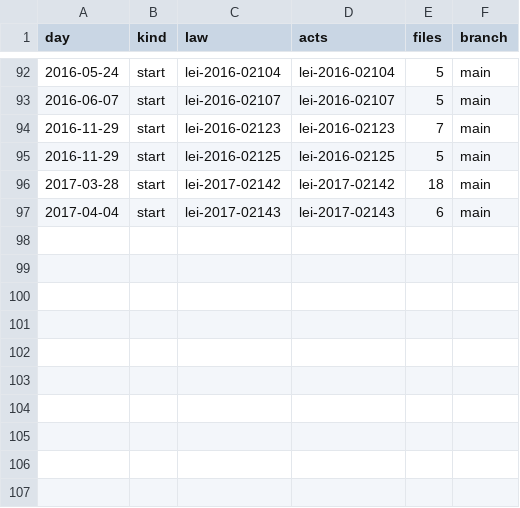
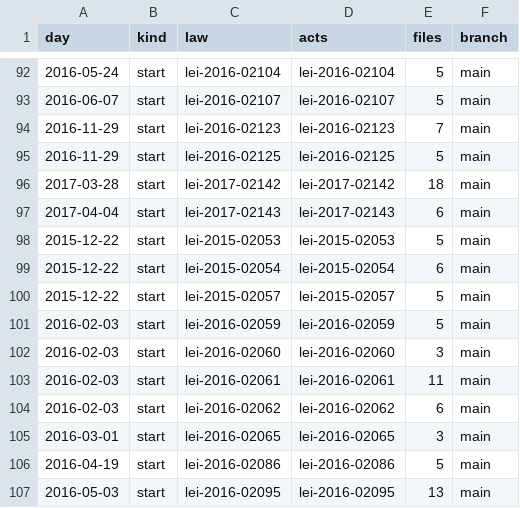
Before and after one commit to lexifina/brazil-sao-joao-de-meriti-city-law, a CSV file: data/commits.csv, drawn as a sheet; only a part is shown, gaps mark what is left out; the diff names each change by its address in the sheet, - before the commit and + after, or states it on an @@ line.

Commit message:
Documentation, tables, tools and REPRODUCE.md
Appended 10 commits to 2f29ab85dc8d; corpus sha256 311eb35fc19d91058c762e3302f08bfe5c884a002f6eb59bd1d905403a4ed96f, data retrieved 2026-11-06.

```diff
--- a/data/commits.csv
+++ b/data/commits.csv
+row 98: 2015-12-22 | start | lei-2015-02053 | lei-2015-02053 | 5 | main
+row 99: 2015-12-22 | start | lei-2015-02054 | lei-2015-02054 | 6 | main
+row 100: 2015-12-22 | start | lei-2015-02057 | lei-2015-02057 | 5 | main
+row 101: 2016-02-03 | start | lei-2016-02059 | lei-2016-02059 | 5 | main
+row 102: 2016-02-03 | start | lei-2016-02060 | lei-2016-02060 | 3 | main
+row 103: 2016-02-03 | start | lei-2016-02061 | lei-2016-02061 | 11 | main
+row 104: 2016-02-03 | start | lei-2016-02062 | lei-2016-02062 | 6 | main
+row 105: 2016-03-01 | start | lei-2016-02065 | lei-2016-02065 | 3 | main
+row 106: 2016-04-19 | start | lei-2016-02086 | lei-2016-02086 | 5 | main
+row 107: 2016-05-03 | start | lei-2016-02095 | lei-2016-02095 | 13 | main
```
Also changed, not shown: data/laws.csv, 14 other files.
